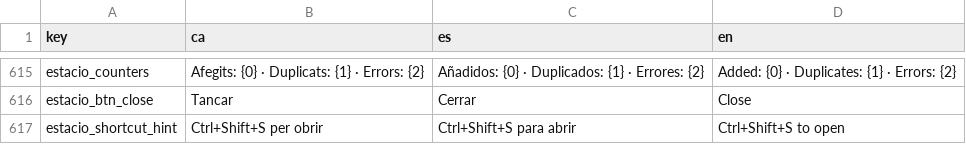
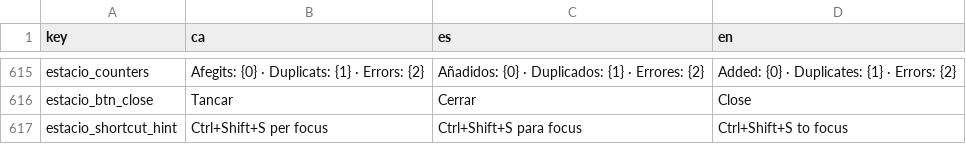
Before and after one commit to jaume-casals/Biblioteca, a CSV file: strings/ui.csv, drawn as a sheet; only a part is shown, gaps mark what is left out.

```diff
--- a/strings/ui.csv
+++ b/strings/ui.csv
@@ -616,2 +616,2 @@ estacio_counters,"Afegits: {0} · Duplicats: {1} · Errors: {2}","Añadidos: {0}
 estacio_btn_close,Tancar,Cerrar,Close
-estacio_shortcut_hint,Ctrl+Shift+S per obrir,Ctrl+Shift+S para abrir,Ctrl+Shift+S to open
+estacio_shortcut_hint,Ctrl+Shift+S per focus,Ctrl+Shift+S para focus,Ctrl+Shift+S to focus
```
Also changed, not shown: 5 other files.
